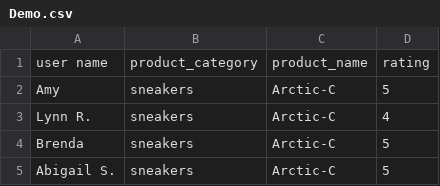
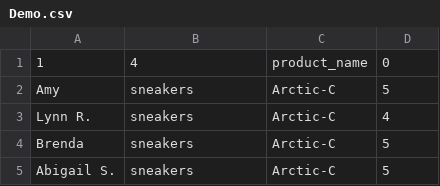
Before and after one commit to khoowh1996/FYP-22-S3-07, a CSV file: algo/Demo.csv, drawn as a sheet; only a part is shown; removed rows and columns are numbered as before the commit, all else as after; the diff names each change by its address in the sheet, - before the commit and + after, or states it on an @@ line.

Commit message:
update of algo and demo.csv

```diff
--- a/algo/Demo.csv
+++ b/algo/Demo.csv
-row 1: user name | product_category | product_name | rating
+row 1: 1 | 4 | product_name | 0
```
Also changed, not shown: 1 other file.
